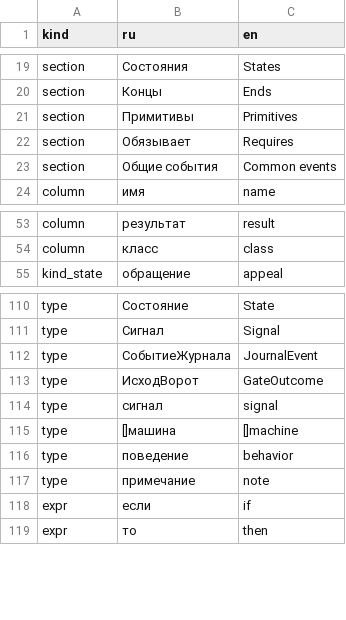
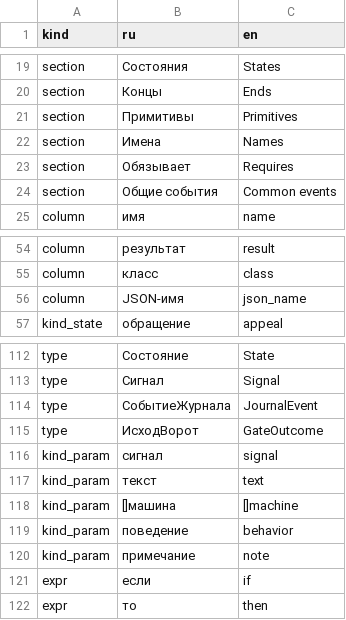
Before and after one commit to nv-lang/nova-alula, a TSV file: src/machine_text/alula-keywords.tsv, drawn as a sheet; only a part is shown, gaps mark what is left out.

Commit message:
151 Build the JSON names by themselves, read the section Names, check the ten spaces of distinctness, the mixed words and the dash of the request, pin the dictionary by its hash (Alula 2.15 - 2.17)
Signed-off-by: Evgeniy Golovin <unitcraft@inbox.ru>

```diff
--- a/src/machine_text/alula-keywords.tsv
+++ b/src/machine_text/alula-keywords.tsv
@@ -21,2 +21,3 @@ section	Концы	Ends
 section	Примитивы	Primitives
+section	Имена	Names
 section	Обязывает	Requires
@@ -54,2 +55,3 @@ column	результат	result
 column	класс	class
+column	JSON-имя	json_name
 kind_state	обращение	appeal
@@ -113,6 +115,7 @@ type	СобытиеЖурнала	JournalEvent
 type	ИсходВорот	GateOutcome
-type	сигнал	signal
-type	[]машина	[]machine
-type	поведение	behavior
-type	примечание	note
+kind_param	сигнал	signal
+kind_param	текст	text
+kind_param	[]машина	[]machine
+kind_param	поведение	behavior
+kind_param	примечание	note
 expr	если	if
```
Also changed, not shown: 21 other files.
